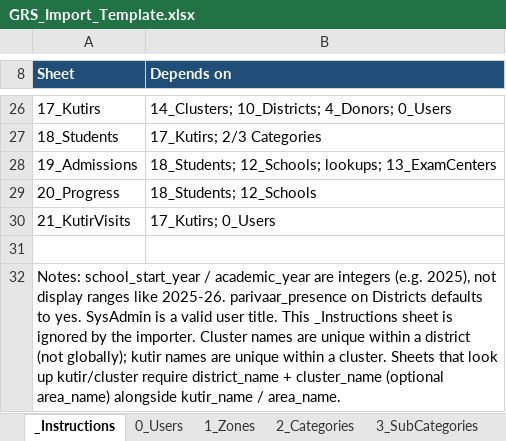
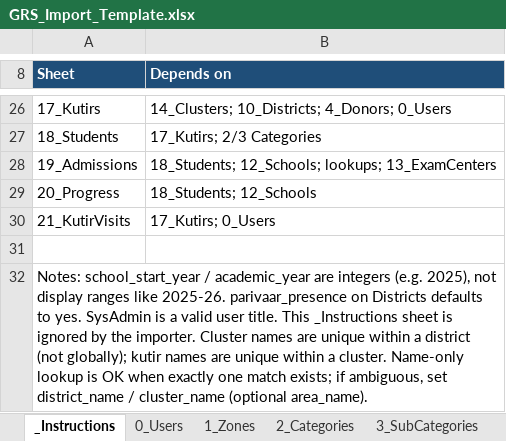
Before and after one commit to digoyal/KutirGRS, an Excel workbook: GRS_Import_Template.xlsx, sheet _Instructions, drawn as a sheet; only a part is shown, gaps mark what is left out; values as stored, in another font and other column widths than the file's, no borders; the diff names each change by its address in the sheet, - before the commit and + after, or states it on an @@ line.

Commit message:
Allow unique kutir/cluster name resolve without parents
Import accepts name-only when exactly one match exists; ambiguous
names still require district/cluster (and area if needed).

```diff
--- a/GRS_Import_Template.xlsx (sheet _Instructions)
+++ b/GRS_Import_Template.xlsx (sheet _Instructions)
-A32 (Sheet): …a cluster. Sheets that look up kutir/cluster require district_name + cluster_name (optional area_name) alongside kutir_name / area_name.
+A32 (Sheet): …a cluster. Name-only lookup is OK when exactly one match exists; if ambiguous, set district_name / cluster_name (optional area_name).
```
Also changed, not shown: 2 other files.
